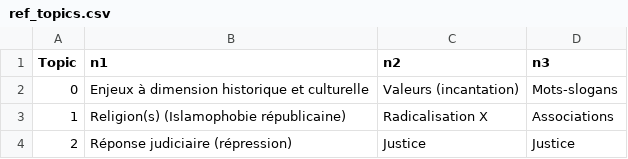
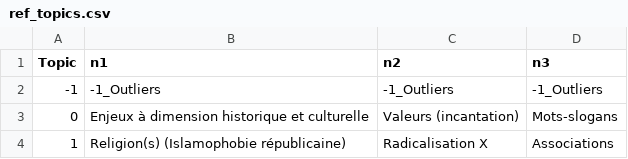
Before and after one commit to leomignot/republique-cest-quoi, a CSV file: models/bertopic/ref_topics.csv, drawn as a sheet; only a part is shown; the shorter side is filled out with more unchanged rows.

Commit message:
ajout mention -1_outliers

```diff
--- a/models/bertopic/ref_topics.csv
+++ b/models/bertopic/ref_topics.csv
@@ -1,2 +1,3 @@
 Topic,n1,n2,n3
+-1,-1_Outliers,-1_Outliers,-1_Outliers
 0,Enjeux à dimension historique et culturelle,Valeurs (incantation),Mots-slogans
```
